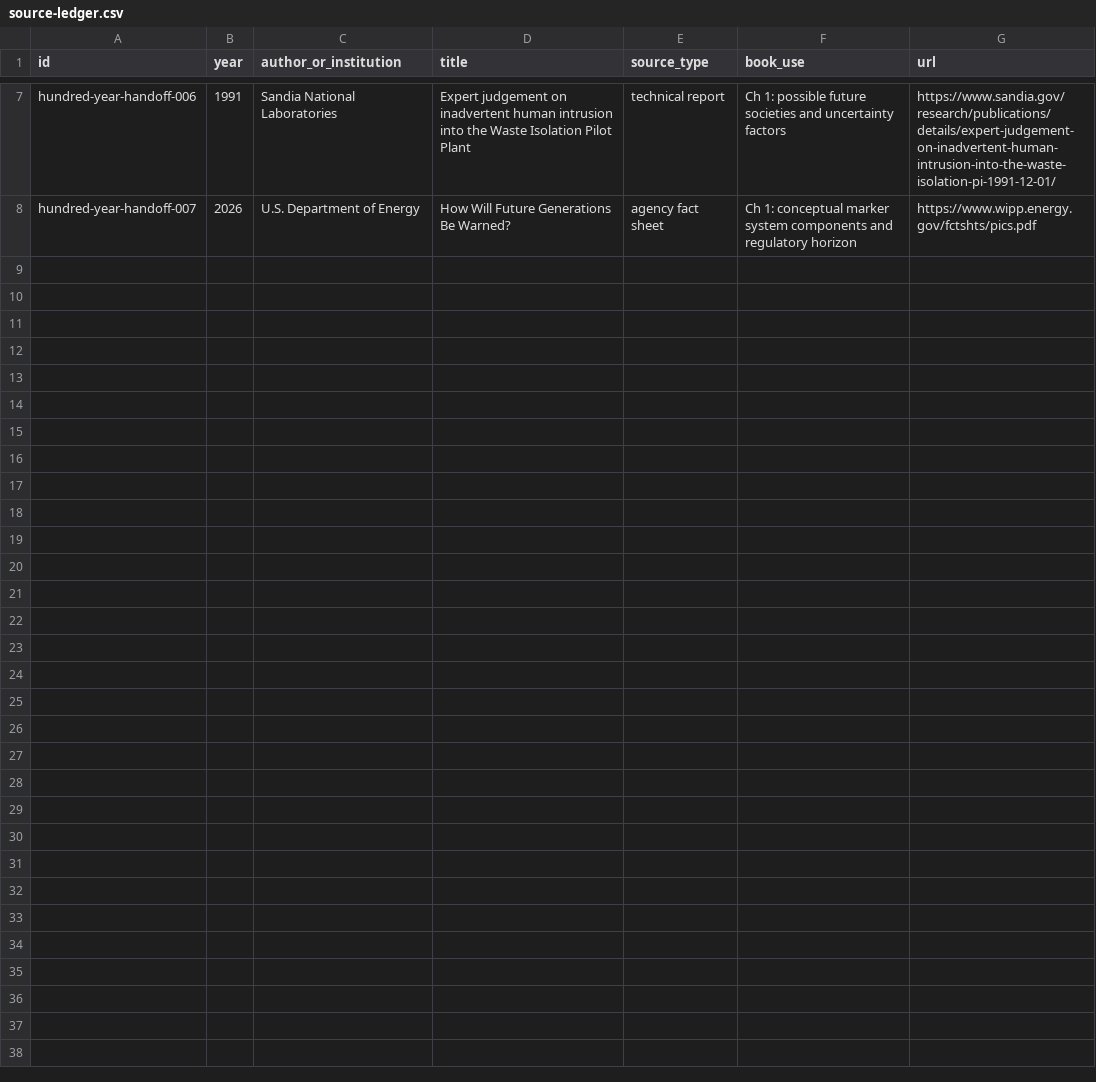
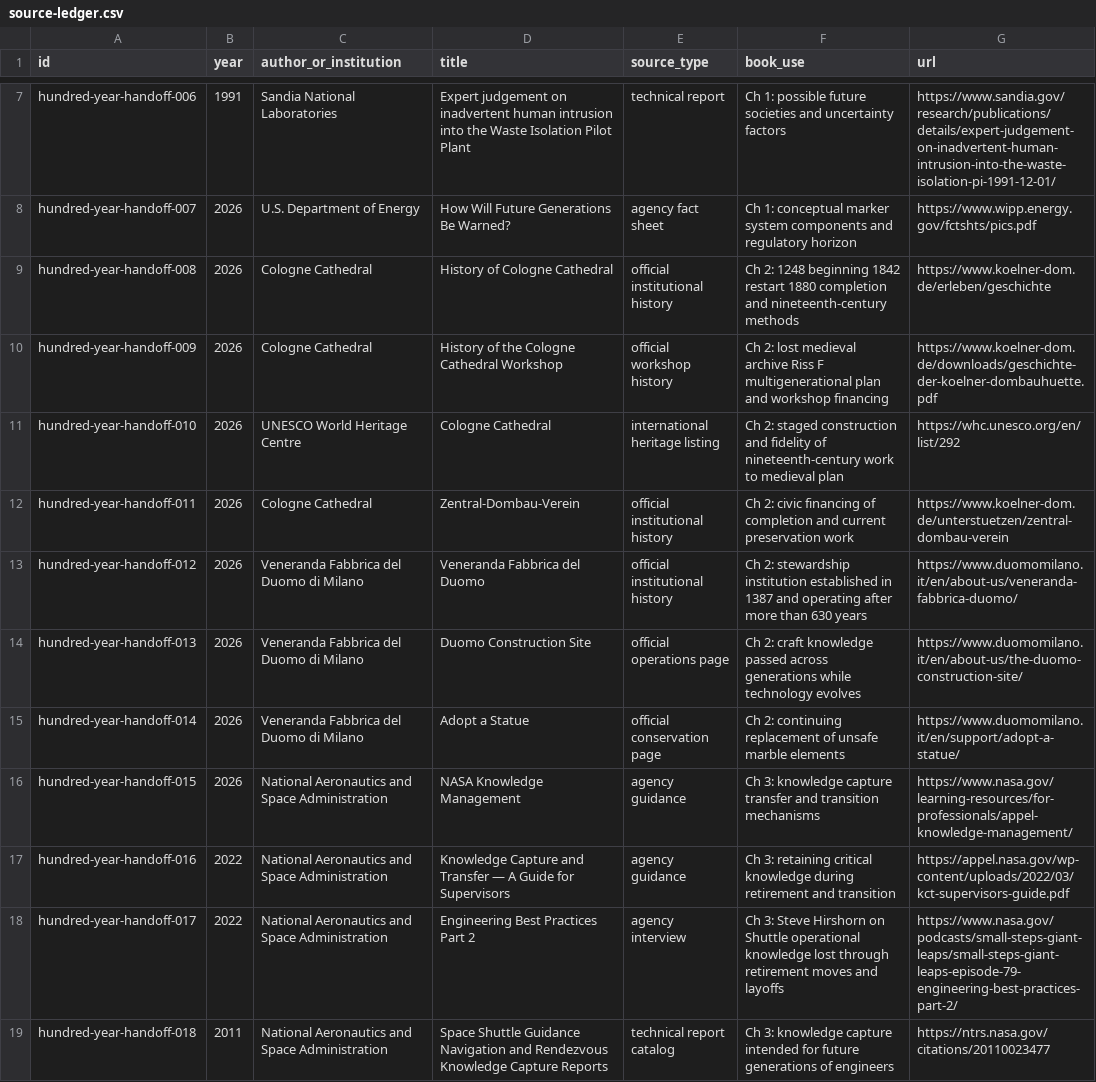
Before and after one commit to Svyable/desk, a CSV file: books/the-hundred-year-handoff/research/source-ledger.csv, drawn as a sheet; only a part is shown, gaps mark what is left out; the diff covers the shown part only.

Commit message:
Cook chapters 2–4 of The Hundred-Year Handoff

```diff
--- a/books/the-hundred-year-handoff/research/source-ledger.csv
+++ b/books/the-hundred-year-handoff/research/source-ledger.csv
@@ -8 +8,12 @@ hundred-year-handoff-006,1991,Sandia National Laboratories,Expert judgement on i
 hundred-year-handoff-007,2026,U.S. Department of Energy,How Will Future Generations Be Warned?,agency fact sheet,Ch 1: conceptual marker system components and regulatory horizon,https://www.wipp.energy.gov/fctshts/pics.pdf
+hundred-year-handoff-008,2026,Cologne Cathedral,History of Cologne Cathedral,official institutional history,Ch 2: 1248 beginning 1842 restart 1880 completion and nineteenth-century methods,https://www.koelner-dom.de/erleben/geschichte
+hundred-year-handoff-009,2026,Cologne Cathedral,History of the Cologne Cathedral Workshop,official workshop history,Ch 2: lost medieval archive Riss F multigenerational plan and workshop financing,https://www.koelner-dom.de/downloads/geschichte-der-koelner-dombauhuette.pdf
+hundred-year-handoff-010,2026,UNESCO World Heritage Centre,Cologne Cathedral,international heritage listing,Ch 2: staged construction and fidelity of nineteenth-century work to medieval plan,https://whc.unesco.org/en/list/292
+hundred-year-handoff-011,2026,Cologne Cathedral,Zentral-Dombau-Verein,official institutional history,Ch 2: civic financing of completion and current preservation work,https://www.koelner-dom.de/unterstuetzen/zentral-dombau-verein
+hundred-year-handoff-012,2026,Veneranda Fabbrica del Duomo di Milano,Veneranda Fabbrica del Duomo,official institutional history,Ch 2: stewardship institution established in 1387 and operating after more than 630 years,https://www.duomomilano.it/en/about-us/veneranda-fabbrica-duomo/
+hundred-year-handoff-013,2026,Veneranda Fabbrica del Duomo di Milano,Duomo Construction Site,official operations page,Ch 2: craft knowledge passed across generations while technology evolves,https://www.duomomilano.it/en/about-us/the-duomo-construction-site/
+hundred-year-handoff-014,2026,Veneranda Fabbrica del Duomo di Milano,Adopt a Statue,official conservation page,Ch 2: continuing replacement of unsafe marble elements,https://www.duomomilano.it/en/support/adopt-a-statue/
+hundred-year-handoff-015,2026,National Aeronautics and Space Administration,NASA Knowledge Management,agency guidance,Ch 3: knowledge capture transfer and transition mechanisms,https://www.nasa.gov/learning-resources/for-professionals/appel-knowledge-management/
+hundred-year-handoff-016,2022,National Aeronautics and Space Administration,Knowledge Capture and Transfer — A Guide for Supervisors,agency guidance,Ch 3: retaining critical knowledge during retirement and transition,https://appel.nasa.gov/wp-content/uploads/2022/03/kct-supervisors-guide.pdf
+hundred-year-handoff-017,2022,National Aeronautics and Space Administration,Engineering Best Practices Part 2,agency interview,Ch 3: Steve Hirshorn on Shuttle operational knowledge lost through retirement moves and layoffs,https://www.nasa.gov/podcasts/small-steps-giant-leaps/small-steps-giant-leaps-episode-79-engineering-best-practices-part-2/
+hundred-year-handoff-018,2011,National Aeronautics and Space Administration,Space Shuttle Guidance Navigation and Rendezvous Knowledge Capture Reports,technical report catalog,Ch 3: knowledge capture intended for future generations of engineers,https://ntrs.nasa.gov/citations/20110023477
```
Also changed, not shown: 10 added rows elsewhere in this file, 7 other files.
